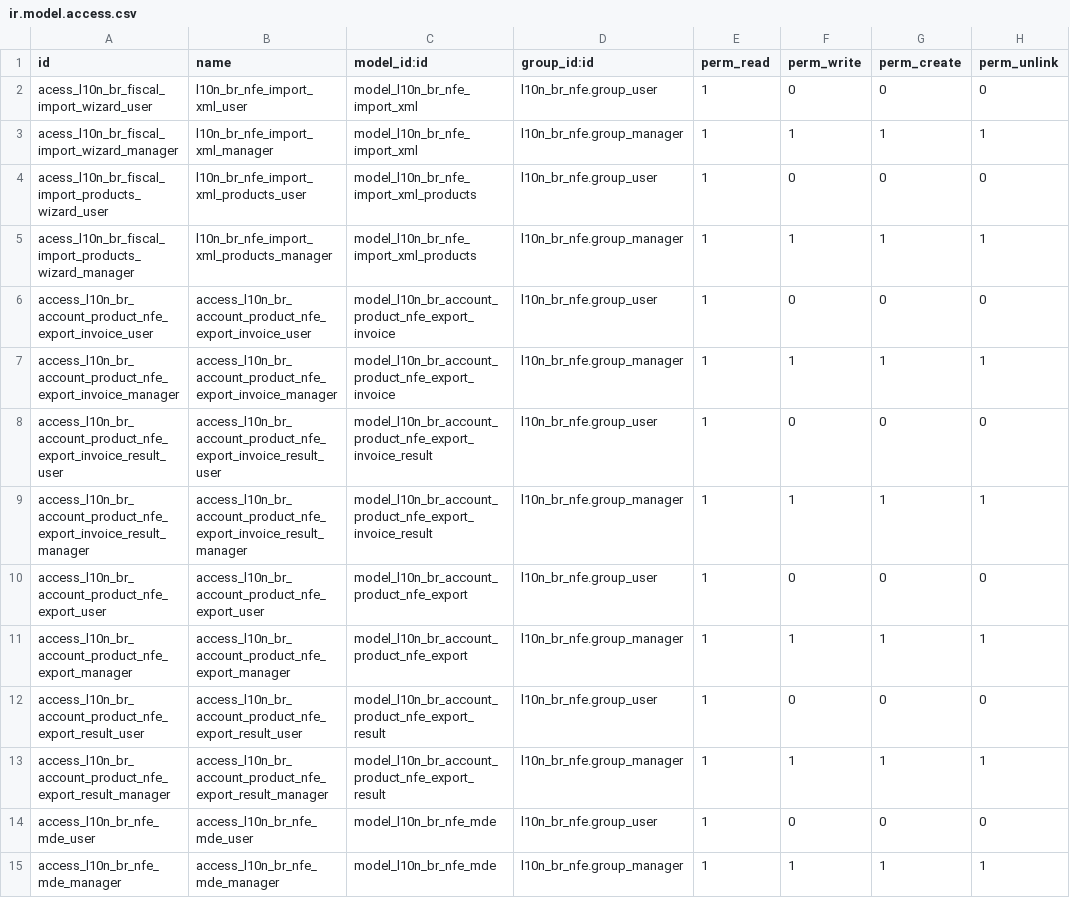
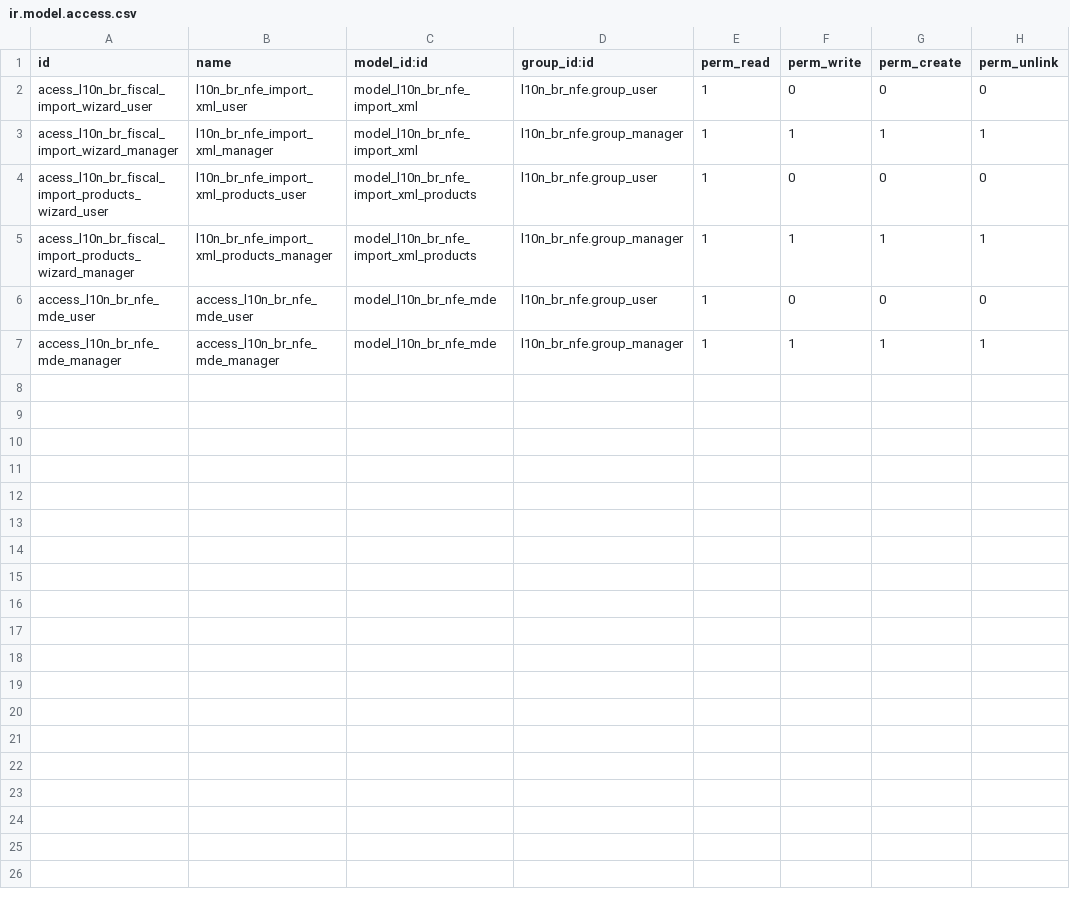
Before and after one commit to akretion/l10n-brazil, a CSV file: l10n_br_nfe/security/ir.model.access.csv, drawn as a sheet.

```diff
--- a/l10n_br_nfe/security/ir.model.access.csv
+++ b/l10n_br_nfe/security/ir.model.access.csv
@@ -5,10 +5,2 @@ acess_l10n_br_fiscal_import_products_wizard_user,l10n_br_nfe_import_xml_products
 acess_l10n_br_fiscal_import_products_wizard_manager,l10n_br_nfe_import_xml_products_manager,model_l10n_br_nfe_import_xml_products,l10n_br_nfe.group_manager,1,1,1,1
-access_l10n_br_account_product_nfe_export_invoice_user,access_l10n_br_account_product_nfe_export_invoice_user,model_l10n_br_account_product_nfe_export_invoice,l10n_br_nfe.group_user,1,0,0,0
-access_l10n_br_account_product_nfe_export_invoice_manager,access_l10n_br_account_product_nfe_export_invoice_manager,model_l10n_br_account_product_nfe_export_invoice,l10n_br_nfe.group_manager,1,1,1,1
-access_l10n_br_account_product_nfe_export_invoice_result_user,access_l10n_br_account_product_nfe_export_invoice_result_user,model_l10n_br_account_product_nfe_export_invoice_result,l10n_br_nfe.group_user,1,0,0,0
-access_l10n_br_account_product_nfe_export_invoice_result_manager,access_l10n_br_account_product_nfe_export_invoice_result_manager,model_l10n_br_account_product_nfe_export_invoice_result,l10n_br_nfe.group_manager,1,1,1,1
-access_l10n_br_account_product_nfe_export_user,access_l10n_br_account_product_nfe_export_user,model_l10n_br_account_product_nfe_export,l10n_br_nfe.group_user,1,0,0,0
-access_l10n_br_account_product_nfe_export_manager,access_l10n_br_account_product_nfe_export_manager,model_l10n_br_account_product_nfe_export,l10n_br_nfe.group_manager,1,1,1,1
-access_l10n_br_account_product_nfe_export_result_user,access_l10n_br_account_product_nfe_export_result_user,model_l10n_br_account_product_nfe_export_result,l10n_br_nfe.group_user,1,0,0,0
-access_l10n_br_account_product_nfe_export_result_manager,access_l10n_br_account_product_nfe_export_result_manager,model_l10n_br_account_product_nfe_export_result,l10n_br_nfe.group_manager,1,1,1,1
 access_l10n_br_nfe_mde_user,access_l10n_br_nfe_mde_user,model_l10n_br_nfe_mde,l10n_br_nfe.group_user,1,0,0,0
```
Also changed, not shown: 8 other files.
